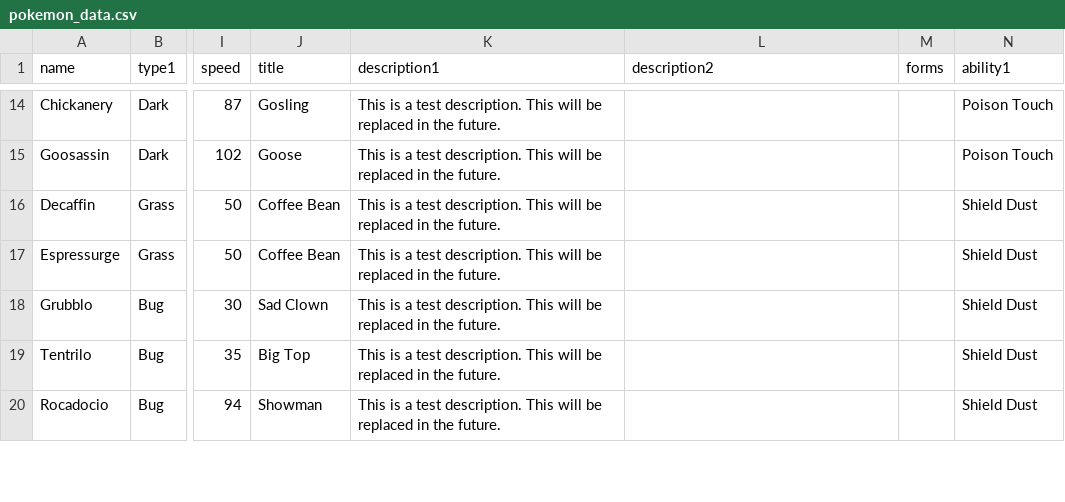
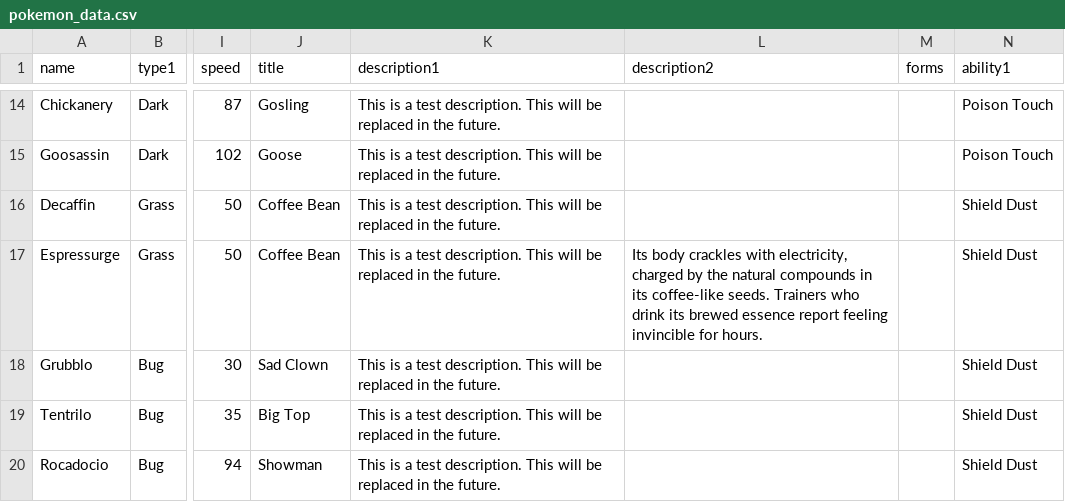
Before and after one commit to EmSheshan/Lacadia, a CSV file: pokemon_data.csv, drawn as a sheet; only a part is shown, gaps mark what is left out; the diff covers the shown part only; the diff names each change by its address in the sheet, - before the commit and + after, or states it on an @@ line.

Commit message:
update to dpokedex

```diff
--- a/pokemon_data.csv
+++ b/pokemon_data.csv
-L17 (description2): (empty)
+L17 (description2): Its body crackles with electricity, charged by the natural compounds in its coffee-like seeds. Trainers who drink its brewed essence report feeling invincible for hours.
```
Also changed, not shown: 18 edited cells elsewhere in this file.
